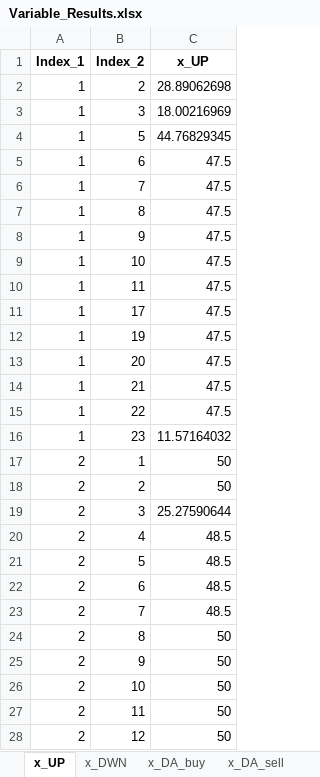
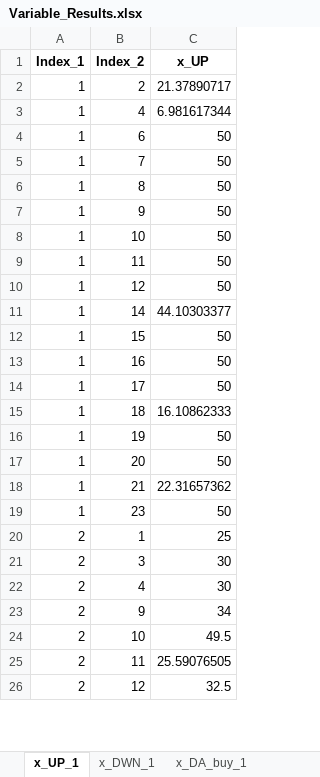
Before and after one commit to Lasseas/Master_repo, an Excel workbook: Results/Variable_Results.xlsx, sheet x_UP_1, drawn as a sheet; only a part is shown; values as stored, in another font and other column widths than the file's, no borders; removed rows and columns are numbered as before the commit, all else as after; the diff covers the shown part only; the diff names each change by its address in the sheet, - before the commit and + after, or states it on an @@ line.

```diff
--- a/Results/Variable_Results.xlsx (sheet x_UP_1)
+++ b/Results/Variable_Results.xlsx (sheet x_UP_1)
-sheet tab: x_UP
+sheet tab: x_UP_1
-sheet tab: x_DWN
+sheet tab: x_DWN_1
-sheet tab: x_DA_buy
+sheet tab: x_DA_buy_1
-C2 (x_UP): 28.89062698
+C2 (x_UP): 21.37890717
-B3 (Index_2): 3
+B3 (Index_2): 4
-C3 (x_UP): 18.00216969
+C3 (x_UP): 6.981617344
-row 4: 1 | 5 | 44.76829345
-C4:C9 (x_UP): 47.5
+C4:C9 (x_UP): 50
+row 10: 1 | 12 | 50
+row 11: 1 | 14 | 44.10303377
+row 12: 1 | 15 | 50
+row 13: 1 | 16 | 50
-C14 (x_UP): 47.5
+C14 (x_UP): 50
+row 15: 1 | 18 | 16.10862333
-C16:C17 (x_UP): 47.5
+C16:C17 (x_UP): 50
-C18 (x_UP): 47.5
+C18 (x_UP): 22.31657362
-row 15: 1 | 22 | 47.5
-C19 (x_UP): 11.57164032
+C19 (x_UP): 50
-C20 (x_UP): 50
+C20 (x_UP): 25
-row 18: 2 | 2 | 50
-C21 (x_UP): 25.27590644
+C21 (x_UP): 30
-C22 (x_UP): 48.5
+C22 (x_UP): 30
-row 21: 2 | 5 | 48.5
-row 22: 2 | 6 | 48.5
-row 23: 2 | 7 | 48.5
-row 24: 2 | 8 | 50
-C23 (x_UP): 50
+C23 (x_UP): 34
-C24 (x_UP): 50
+C24 (x_UP): 49.5
-C25 (x_UP): 50
+C25 (x_UP): 25.59076505
-C26 (x_UP): 50
+C26 (x_UP): 32.5
```
Also changed, not shown: 15 added rows, 136 removed rows and 58 edited cells elsewhere in this sheet, sheet y_out_1, sheet y_activity_1, sheet y_in_1, sheet d_flex_1, sheet q_charge_1, sheet q_discharge_1, 20 more sheets, other sheet tabs, 56 other files.
